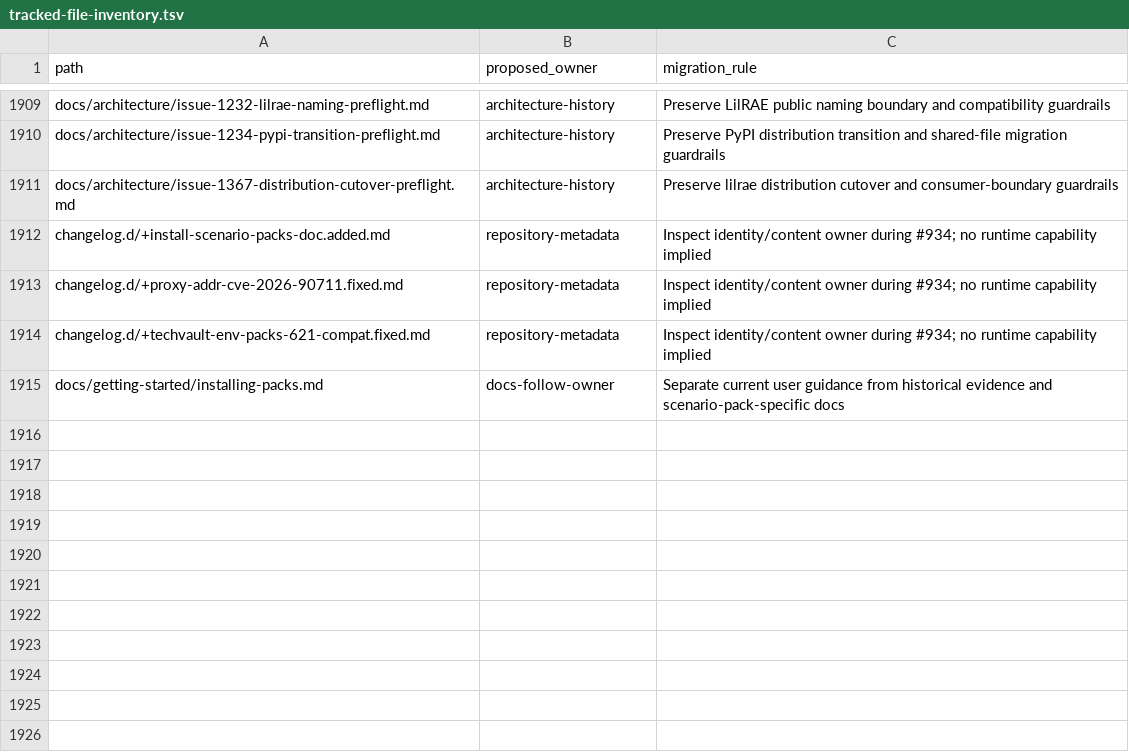
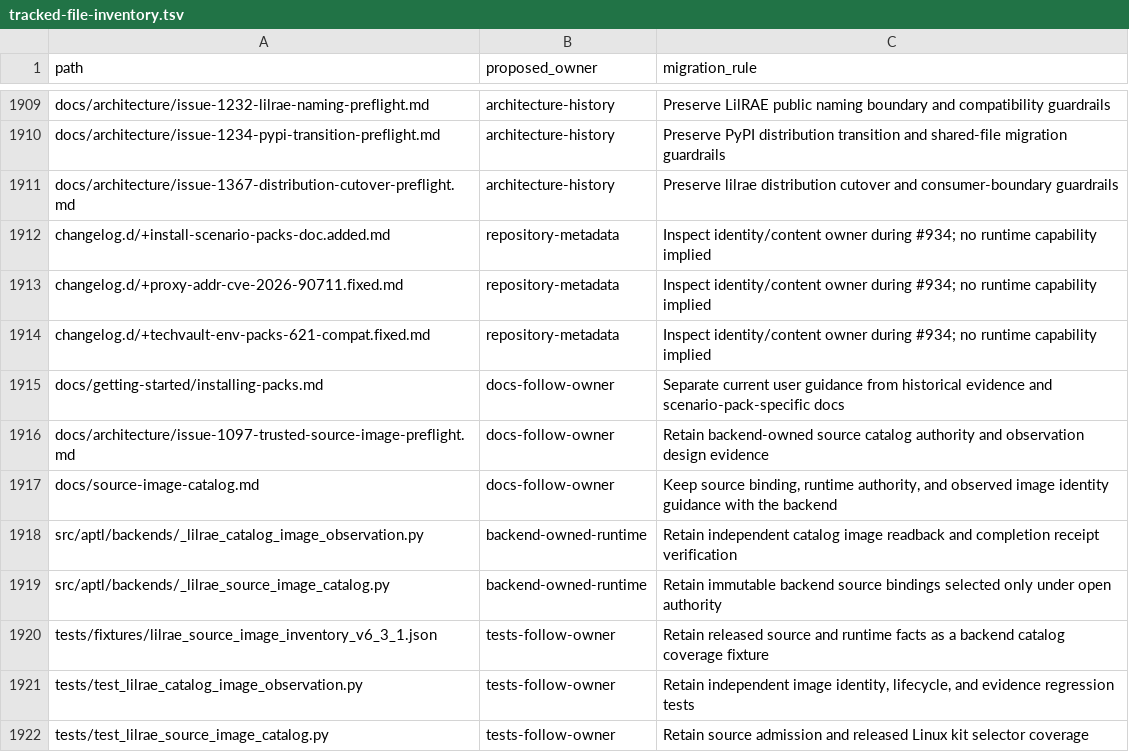
Before and after one commit to OpenRAE/lilrae, a TSV file: docs/reviews/962-lilrae-readiness/tracked-file-inventory.tsv, drawn as a sheet; only a part is shown, gaps mark what is left out.

Commit message:
fix: preserve legacy PostgreSQL source and reconcile inventories

```diff
--- a/docs/reviews/962-lilrae-readiness/tracked-file-inventory.tsv
+++ b/docs/reviews/962-lilrae-readiness/tracked-file-inventory.tsv
@@ -1915 +1915,8 @@ changelog.d/+techvault-env-packs-621-compat.fixed.md	repository-metadata	Inspect
 docs/getting-started/installing-packs.md	docs-follow-owner	Separate current user guidance from historical evidence and scenario-pack-specific docs
+docs/architecture/issue-1097-trusted-source-image-preflight.md	docs-follow-owner	Retain backend-owned source catalog authority and observation design evidence
+docs/source-image-catalog.md	docs-follow-owner	Keep source binding, runtime authority, and observed image identity guidance with the backend
+src/aptl/backends/_lilrae_catalog_image_observation.py	backend-owned-runtime	Retain independent catalog image readback and completion receipt verification
+src/aptl/backends/_lilrae_source_image_catalog.py	backend-owned-runtime	Retain immutable backend source bindings selected only under open authority
+tests/fixtures/lilrae_source_image_inventory_v6_3_1.json	tests-follow-owner	Retain released source and runtime facts as a backend catalog coverage fixture
+tests/test_lilrae_catalog_image_observation.py	tests-follow-owner	Retain independent image identity, lifecycle, and evidence regression tests
+tests/test_lilrae_source_image_catalog.py	tests-follow-owner	Retain source admission and released Linux kit selector coverage
```
Also changed, not shown: 5 other files.
